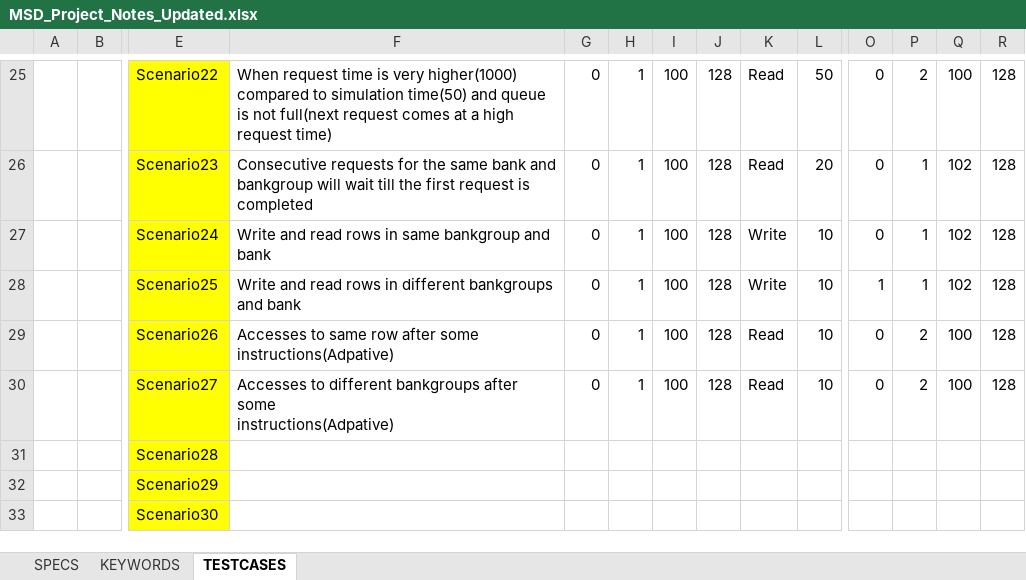
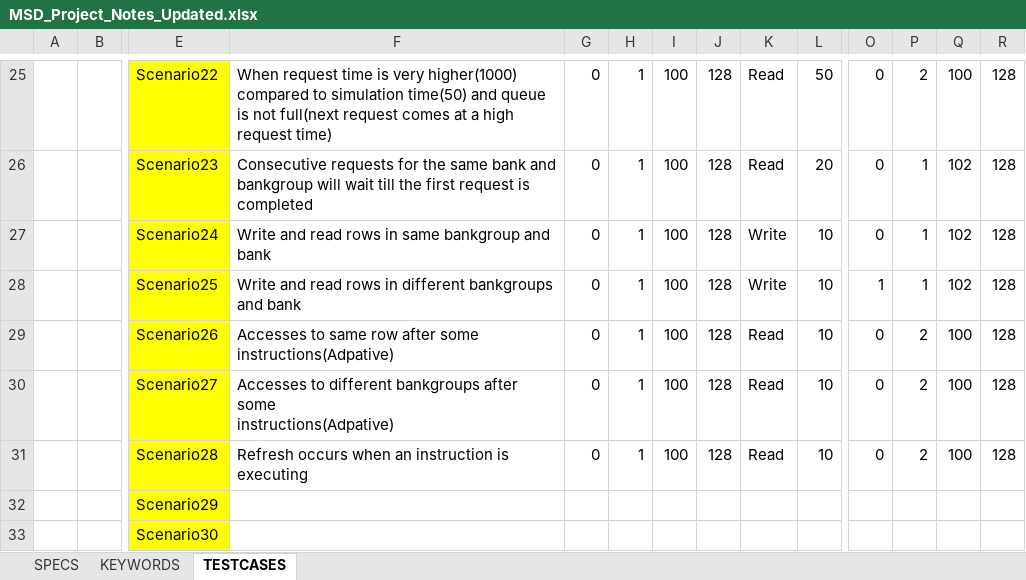
Before and after one commit to MSD-Project-PDX/MSD, an Excel workbook: TESTCASES/MSD_Project_Notes_Updated.xlsx, sheet TESTCASES, drawn as a sheet; only a part is shown, gaps mark what is left out; values as stored, in another font and other column widths than the file's, no borders; removed rows and columns are numbered as before the commit, all else as after; rows hold the shown columns only; the diff names each change by its address in the sheet, - before the commit and + after, or states it on an @@ line.

Commit message:
Trace files addition and refresh scenario

```diff
--- a/TESTCASES/MSD_Project_Notes_Updated.xlsx (sheet TESTCASES)
+++ b/TESTCASES/MSD_Project_Notes_Updated.xlsx (sheet TESTCASES)
-row 31:  |  | Scenario28
+row 31:  |  | Scenario28 | Refresh occurs when an instruction is executing | 0 | 1 | 100 | 128 | Read | 10 | 0 | 2 | 100 | 128
```
Also changed, not shown: 4 other files.
